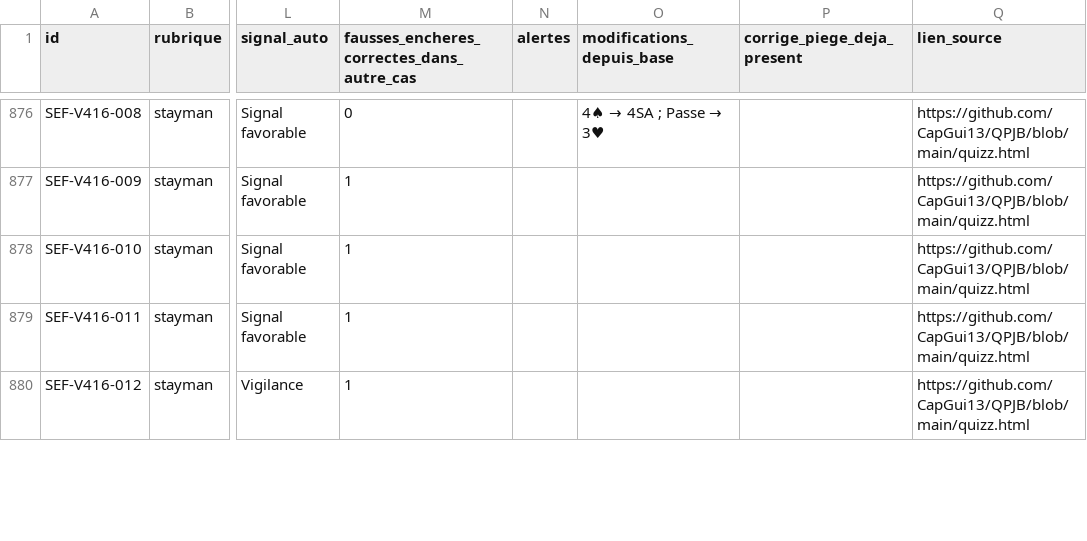
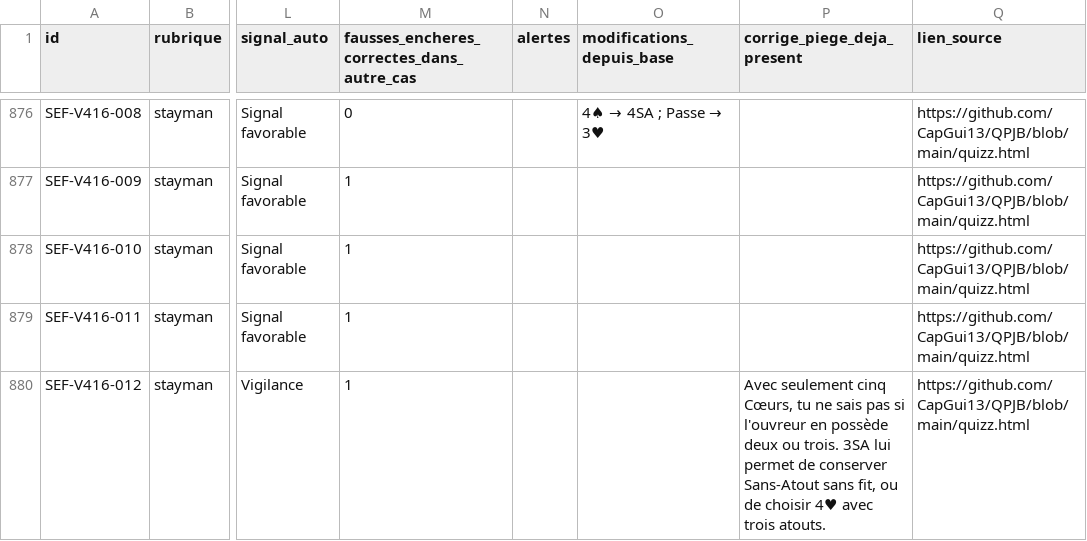
Before and after one commit to CapGui13/QPJB, a CSV file: audits/quizz-993-propositions-2026-11-01.csv, drawn as a sheet; only a part is shown, gaps mark what is left out; the diff covers the shown part only; the diff names each change by its address in the sheet, - before the commit and + after, or states it on an @@ line.

```diff
--- a/audits/quizz-993-propositions-2026-11-01.csv
+++ b/audits/quizz-993-propositions-2026-11-01.csv
-P880 (corrige_piege_deja_present): (empty)
+P880 (corrige_piege_deja_present): Avec seulement cinq Cœurs, tu ne sais pas si l'ouvreur en possède deux ou trois. 3SA lui permet de conserver Sans-Atout sans fit, ou de choisir 4♥ avec trois atouts.
```
Also changed, not shown: 45 edited cells elsewhere in this file, 3 other files.
